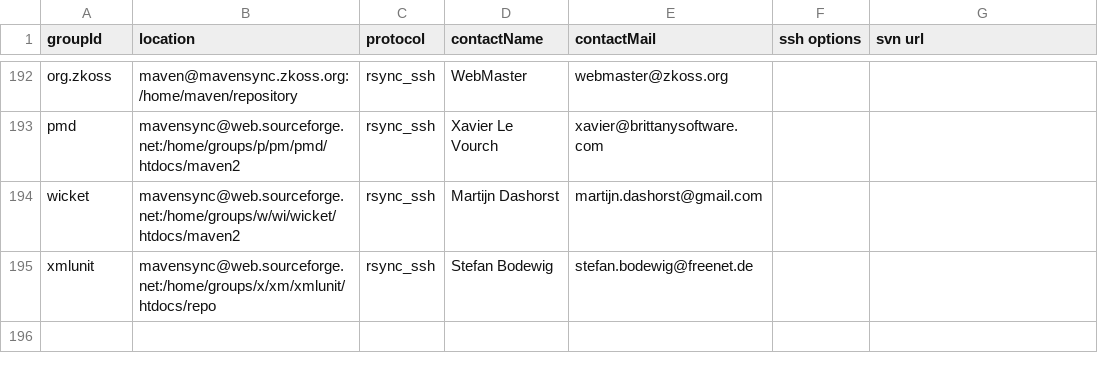
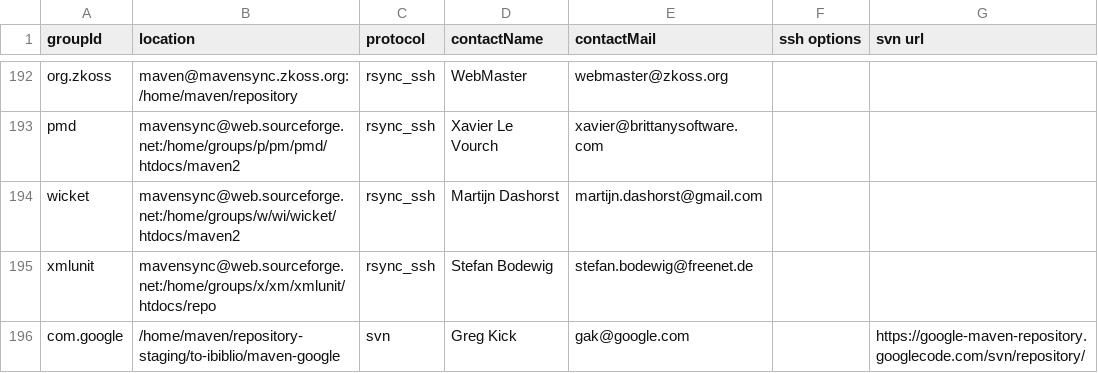
Before and after one commit to apache/maven-repository-tools, a CSV file: src/bin/synchronize/m2-sync/sync.csv, drawn as a sheet; only a part is shown, gaps mark what is left out.

Commit message:
o working with Greg Kick from Google to sync some standard google artifacts. we noticed that Nicolas de Loof is syncing things from google and Greg would like the google folks to start deploying this so we need to find out how nicolos is packaging the releases.
git-svn-id: https://svn.apache.org/repos/asf/maven/repository-tools/trunk@703215 13f79535-47bb-0310-9956-ffa450edef68

```diff
--- a/src/bin/synchronize/m2-sync/sync.csv
+++ b/src/bin/synchronize/m2-sync/sync.csv
@@ -195 +195,2 @@
 "xmlunit","mavensync@web.sourceforge.net:/home/groups/x/xm/xmlunit/htdocs/repo","rsync_ssh","Stefan Bodewig","stefan.bodewig@freenet.de",,
+"com.google","/home/maven/repository-staging/to-ibiblio/maven-google","svn","Greg Kick","gak@google.com",,"https://google-maven-repository.googlecode.com/svn/repository/"
```
